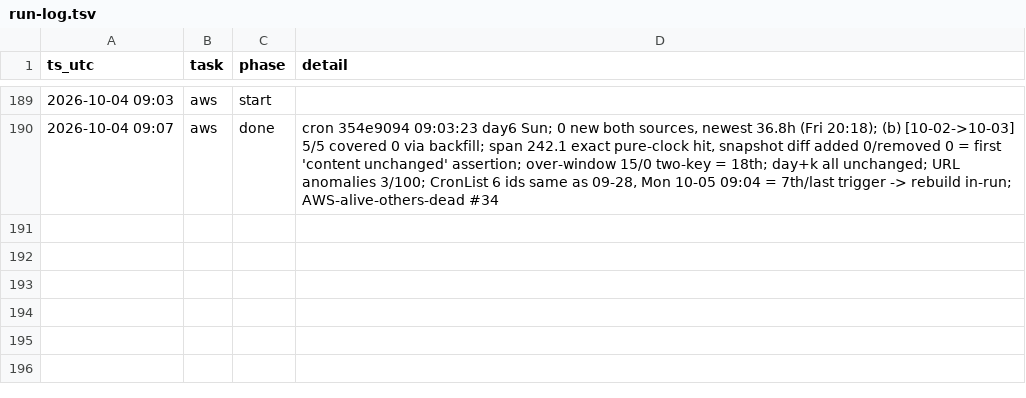
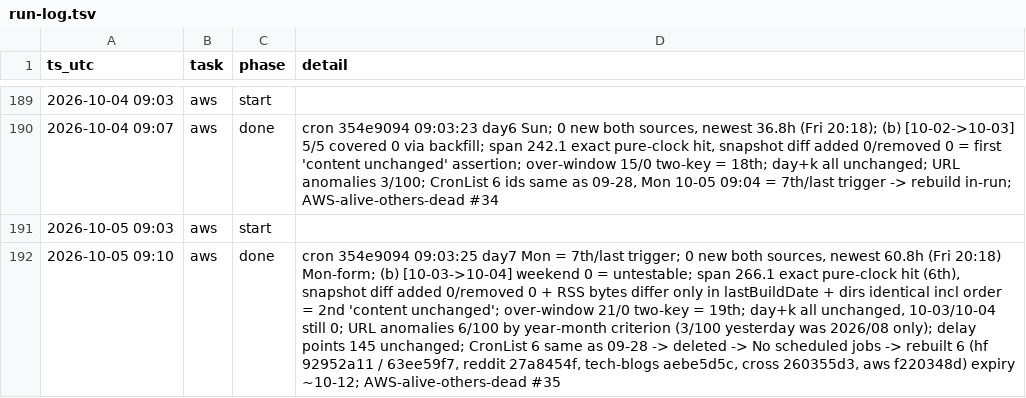
Before and after one commit to IanLiYi1996/personal-research-journal, a TSV file: ops/run-log.tsv, drawn as a sheet; only a part is shown, gaps mark what is left out; the diff names each change by its address in the sheet, - before the commit and + after, or states it on an @@ line.

```diff
--- a/ops/run-log.tsv
+++ b/ops/run-log.tsv
+row 191: 2026-10-05 09:03 | aws | start
+row 192: 2026-10-05 09:10 | aws | done | cron 354e9094 09:03:25 day7 Mon = 7th/last trigger; 0 new both sources, newest 60.8h (Fri 20:18) Mon-form; (b) [10-03->10-04] weekend 0 = untestable; span 266.1 exact pure-clock hit (6th), snapshot diff added 0/removed 0 + RSS bytes differ only in lastBuildDate + dirs identical incl order = 2nd 'content unchanged'; over-window 21/0 two-key = 19th; day+k all unchanged, 10-03/10-04 still 0; URL anomalies 6/100 by year-month criterion (3/100 yesterday was 2026/08 only); delay points 145 unchanged; CronList 6 same as 09-28 -> deleted -> No scheduled jobs -> rebuilt 6 (hf 92952a11 / 63ee59f7, reddit 27a8454f, tech-blogs aebe5d5c, cross 260355d3, aws f220348d) expiry ~10-12; AWS-alive-others-dead #35
```
Also changed, not shown: aws-whats-new/window-health.tsv, 2 other files.
